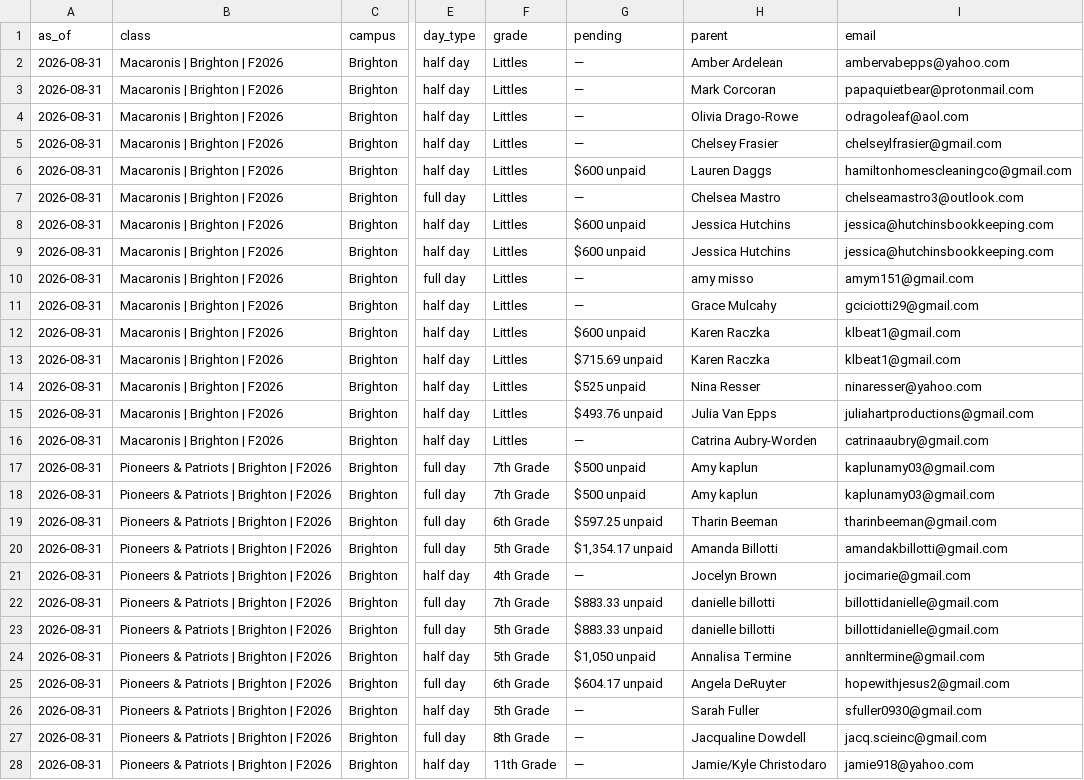
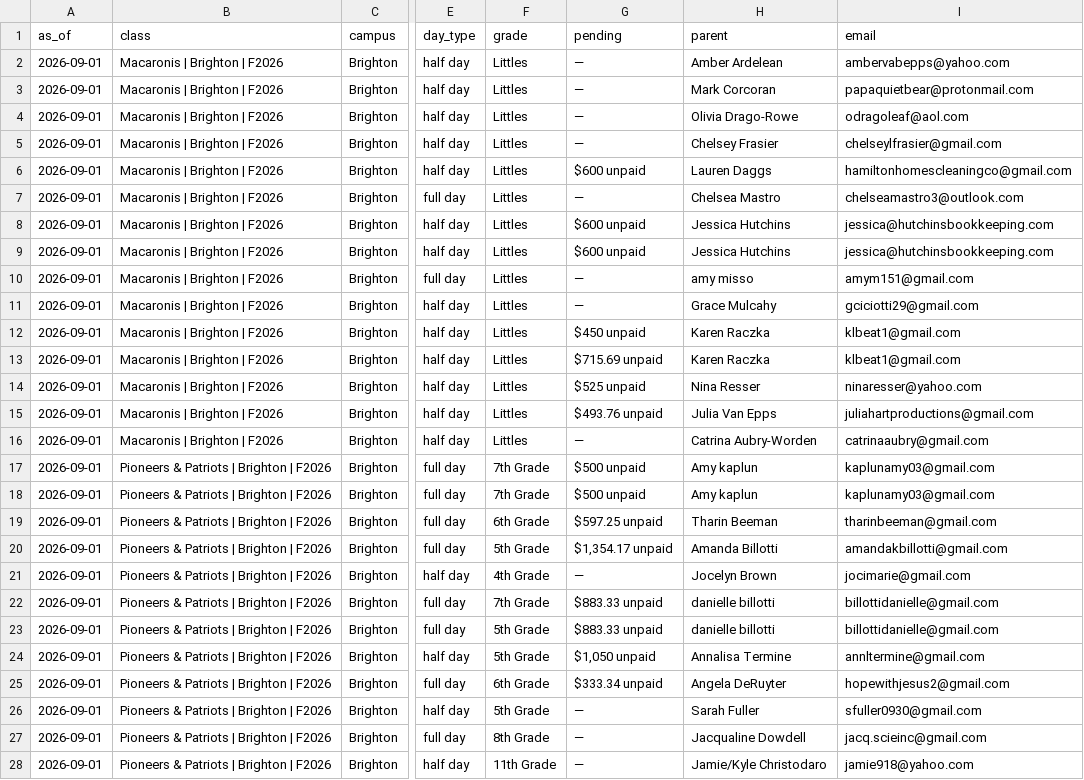
Before and after one commit to itsbrown/homeschool_co-op, a CSV file: docs/audit/fall-2026-class-rosters.csv, drawn as a sheet; only a part is shown, gaps mark what is left out; the diff covers the shown part only; the diff names each change by its address in the sheet, - before the commit and + after, or states it on an @@ line.

```diff
--- a/docs/audit/fall-2026-class-rosters.csv
+++ b/docs/audit/fall-2026-class-rosters.csv
-A2:A28 (as_of): 2026-08-31
+A2:A28 (as_of): 2026-09-01
-G12 (pending): $600 unpaid
+G12 (pending): $450 unpaid
-G25 (pending): $604.17 unpaid
+G25 (pending): $333.34 unpaid
```
Also changed, not shown: 67 edited cells elsewhere in this file.
